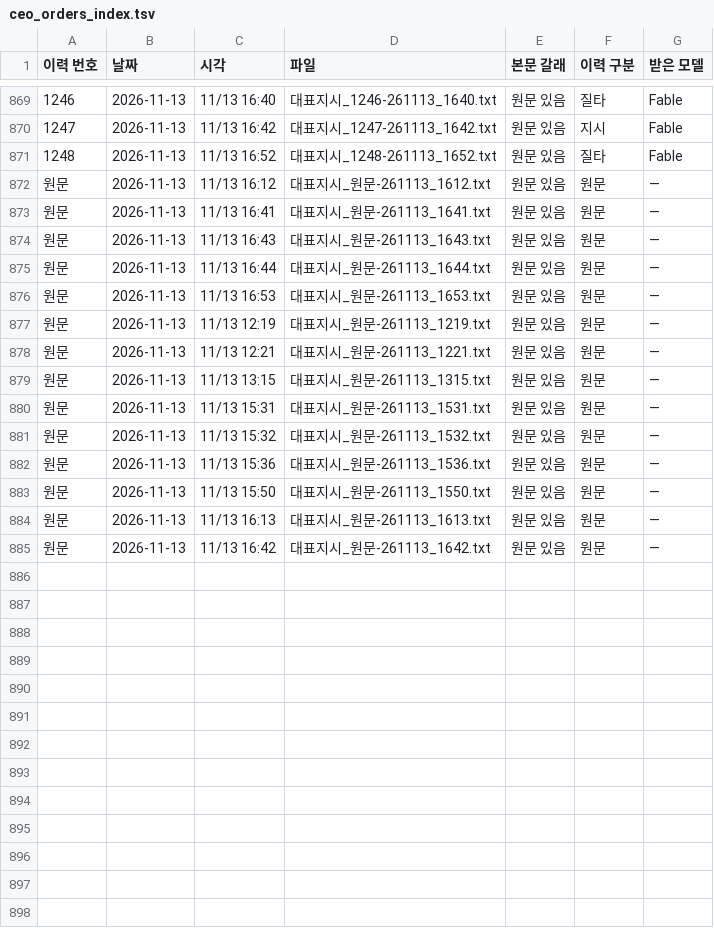
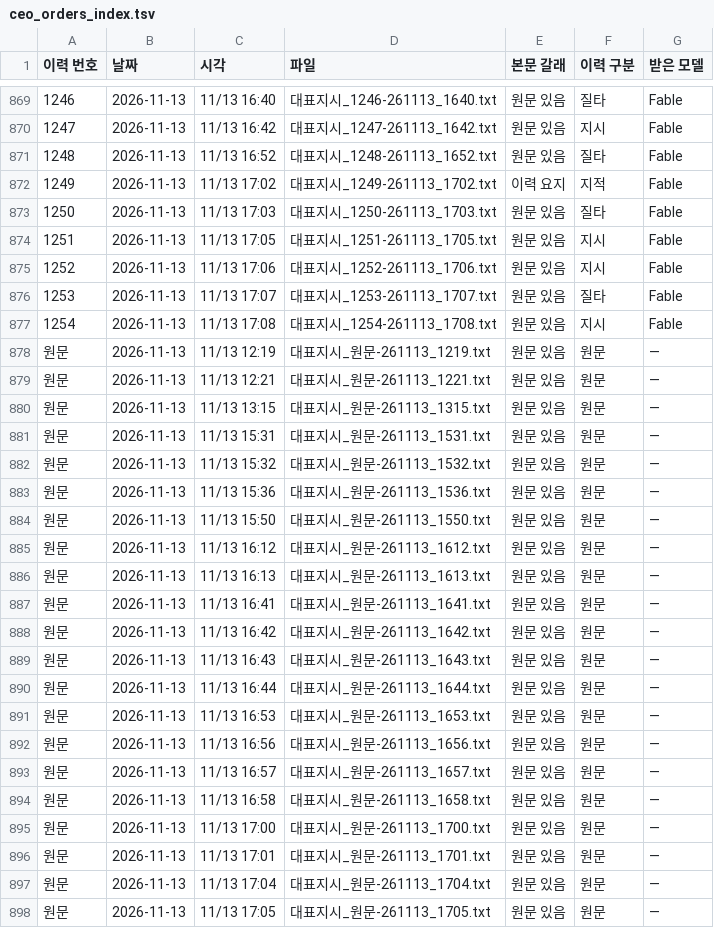
Before and after one commit to Kimsoowhan/hiven-ai-site, a TSV file: cowork/ctl/ceo_orders_index.tsv, drawn as a sheet; only a part is shown, gaps mark what is left out.

```diff
--- a/cowork/ctl/ceo_orders_index.tsv
+++ b/cowork/ctl/ceo_orders_index.tsv
@@ -871,7 +871,8 @@
 1248	2026-11-13	11/13 16:52	대표지시_1248-261113_1652.txt	원문 있음	질타	Fable
-원문	2026-11-13	11/13 16:12	대표지시_원문-261113_1612.txt	원문 있음	원문	—
-원문	2026-11-13	11/13 16:41	대표지시_원문-261113_1641.txt	원문 있음	원문	—
-원문	2026-11-13	11/13 16:43	대표지시_원문-261113_1643.txt	원문 있음	원문	—
-원문	2026-11-13	11/13 16:44	대표지시_원문-261113_1644.txt	원문 있음	원문	—
-원문	2026-11-13	11/13 16:53	대표지시_원문-261113_1653.txt	원문 있음	원문	—
+1249	2026-11-13	11/13 17:02	대표지시_1249-261113_1702.txt	이력 요지	지적	Fable
+1250	2026-11-13	11/13 17:03	대표지시_1250-261113_1703.txt	원문 있음	질타	Fable
+1251	2026-11-13	11/13 17:05	대표지시_1251-261113_1705.txt	원문 있음	지시	Fable
+1252	2026-11-13	11/13 17:06	대표지시_1252-261113_1706.txt	원문 있음	지시	Fable
+1253	2026-11-13	11/13 17:07	대표지시_1253-261113_1707.txt	원문 있음	질타	Fable
+1254	2026-11-13	11/13 17:08	대표지시_1254-261113_1708.txt	원문 있음	지시	Fable
 원문	2026-11-13	11/13 12:19	대표지시_원문-261113_1219.txt	원문 있음	원문	—
@@ -883,3 +884,15 @@
 원문	2026-11-13	11/13 15:50	대표지시_원문-261113_1550.txt	원문 있음	원문	—
+원문	2026-11-13	11/13 16:12	대표지시_원문-261113_1612.txt	원문 있음	원문	—
 원문	2026-11-13	11/13 16:13	대표지시_원문-261113_1613.txt	원문 있음	원문	—
+원문	2026-11-13	11/13 16:41	대표지시_원문-261113_1641.txt	원문 있음	원문	—
 원문	2026-11-13	11/13 16:42	대표지시_원문-261113_1642.txt	원문 있음	원문	—
+원문	2026-11-13	11/13 16:43	대표지시_원문-261113_1643.txt	원문 있음	원문	—
+원문	2026-11-13	11/13 16:44	대표지시_원문-261113_1644.txt	원문 있음	원문	—
+원문	2026-11-13	11/13 16:53	대표지시_원문-261113_1653.txt	원문 있음	원문	—
+원문	2026-11-13	11/13 16:56	대표지시_원문-261113_1656.txt	원문 있음	원문	—
+원문	2026-11-13	11/13 16:57	대표지시_원문-261113_1657.txt	원문 있음	원문	—
+원문	2026-11-13	11/13 16:58	대표지시_원문-261113_1658.txt	원문 있음	원문	—
+원문	2026-11-13	11/13 17:00	대표지시_원문-261113_1700.txt	원문 있음	원문	—
+원문	2026-11-13	11/13 17:01	대표지시_원문-261113_1701.txt	원문 있음	원문	—
+원문	2026-11-13	11/13 17:04	대표지시_원문-261113_1704.txt	원문 있음	원문	—
+원문	2026-11-13	11/13 17:05	대표지시_원문-261113_1705.txt	원문 있음	원문	—
```
Also changed, not shown: cowork/ctl/approval_line.tsv, cowork/ctl/ceo_orders_pc.tsv, 33 other files.
